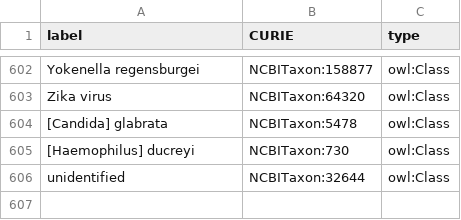
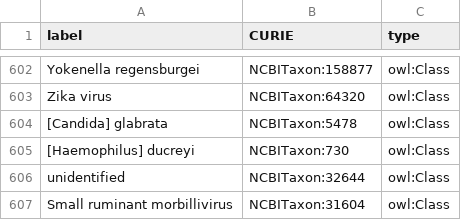
Before and after one commit to IEDB/ONTIE, a TSV file: ontology/external.tsv, drawn as a sheet; only a part is shown, gaps mark what is left out; the diff names each change by its address in the sheet, - before the commit and + after, or states it on an @@ line.

```diff
--- a/ontology/external.tsv
+++ b/ontology/external.tsv
+row 607: Small ruminant morbillivirus | NCBITaxon:31604 | owl:Class
```
Also changed, not shown: ontology/index.tsv, 1 other file.
